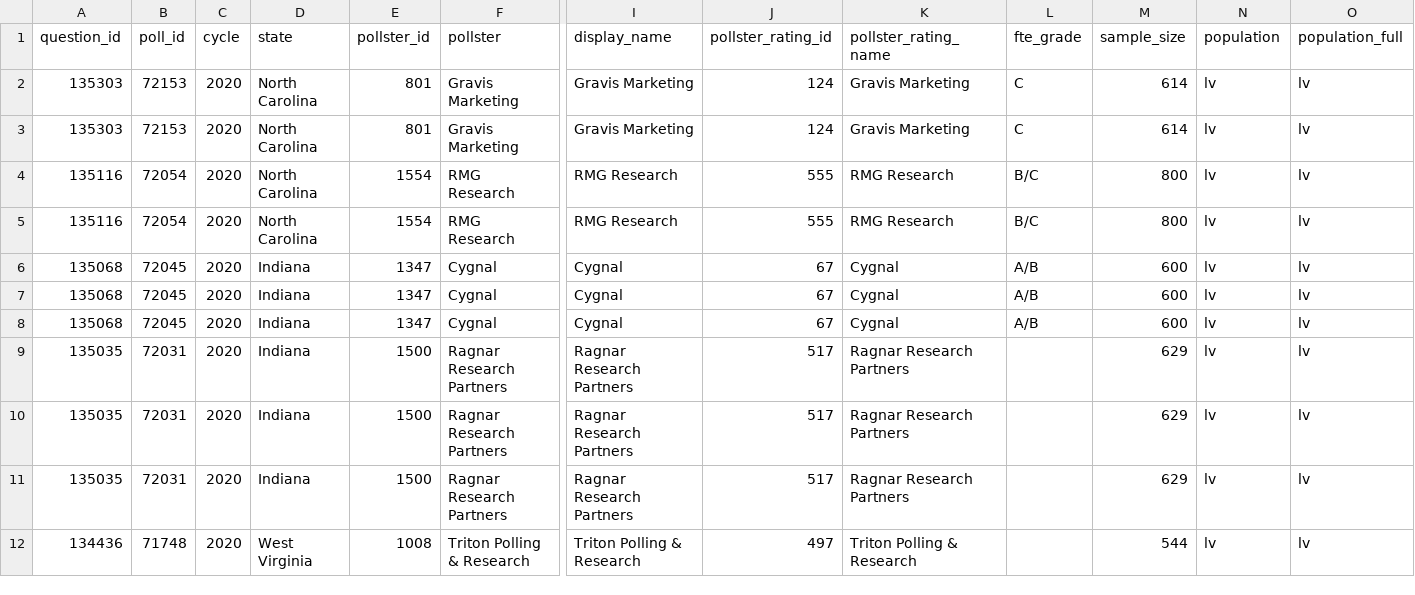
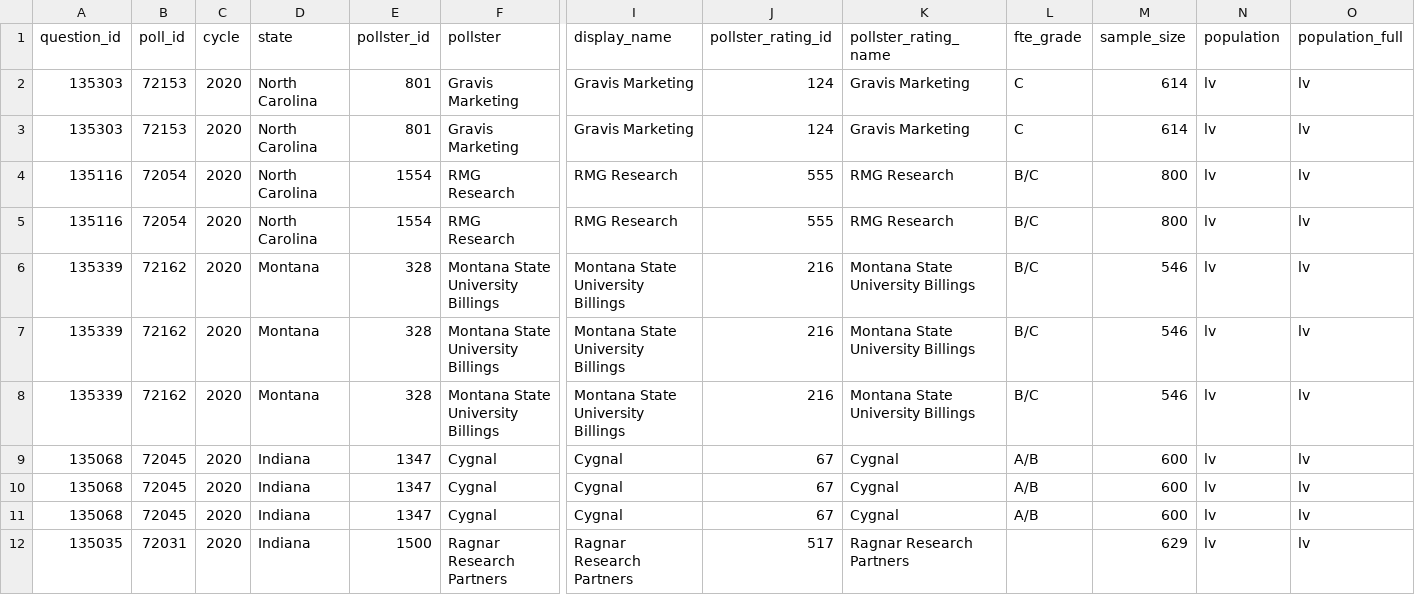
Before and after one commit to simonw/fivethirtyeight-polls, a CSV file: governor_polls.csv, drawn as a sheet; only a part is shown, gaps mark what is left out; the shorter side is filled out with more unchanged rows; rows hold the shown columns only; the diff names each change by its address in the sheet, - before the commit and + after, or states it on an @@ line.

```diff
--- a/governor_polls.csv
+++ b/governor_polls.csv
+row 6: 135339 | 72162 | 2020 | Montana | 328 | Montana State University Billings | Montana State University Billings | 216 | Montana State University Billings | B/C | 546 | lv | lv
+row 7: 135339 | 72162 | 2020 | Montana | 328 | Montana State University Billings | Montana State University Billings | 216 | Montana State University Billings | B/C | 546 | lv | lv
+row 8: 135339 | 72162 | 2020 | Montana | 328 | Montana State University Billings | Montana State University Billings | 216 | Montana State University Billings | B/C | 546 | lv | lv
```
Also changed, not shown: generic_ballot_polls.csv, house_polls.csv, 2 other files.
